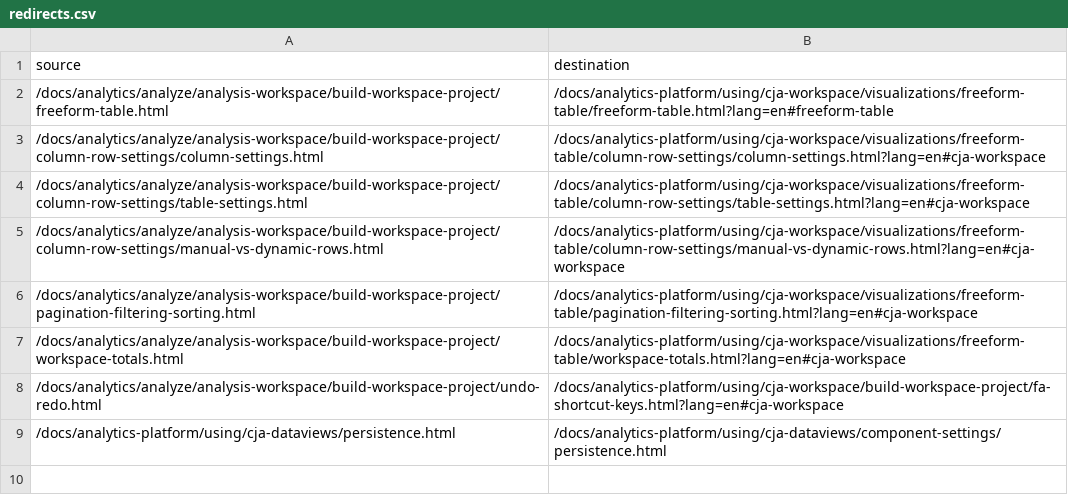
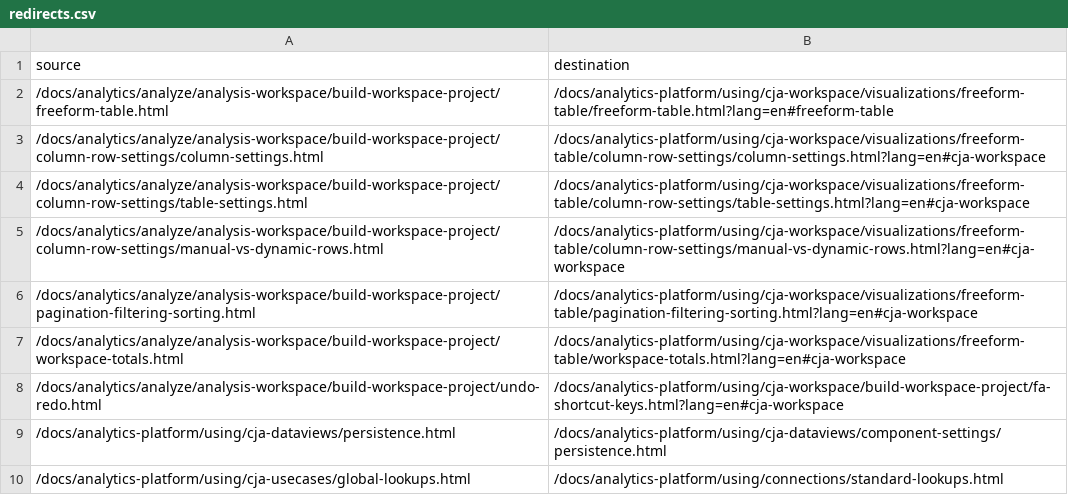
Before and after one commit to AdobeDocs/analytics-platform.nl-NL, a CSV file: redirects.csv, drawn as a sheet.

```diff
--- a/redirects.csv
+++ b/redirects.csv
@@ -9 +9,2 @@ source,destination
 /docs/analytics-platform/using/cja-dataviews/persistence.html,/docs/analytics-platform/using/cja-dataviews/component-settings/persistence.html
+/docs/analytics-platform/using/cja-usecases/global-lookups.html,/docs/analytics-platform/using/connections/standard-lookups.html
```
Also changed, not shown: 2 other files.
